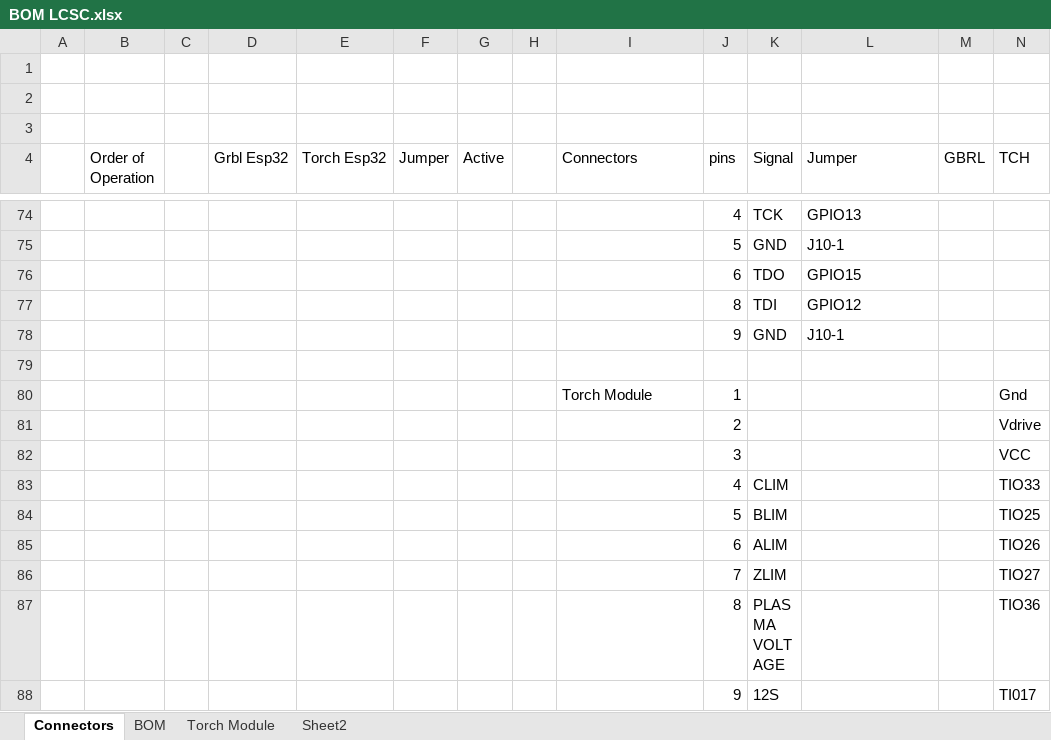
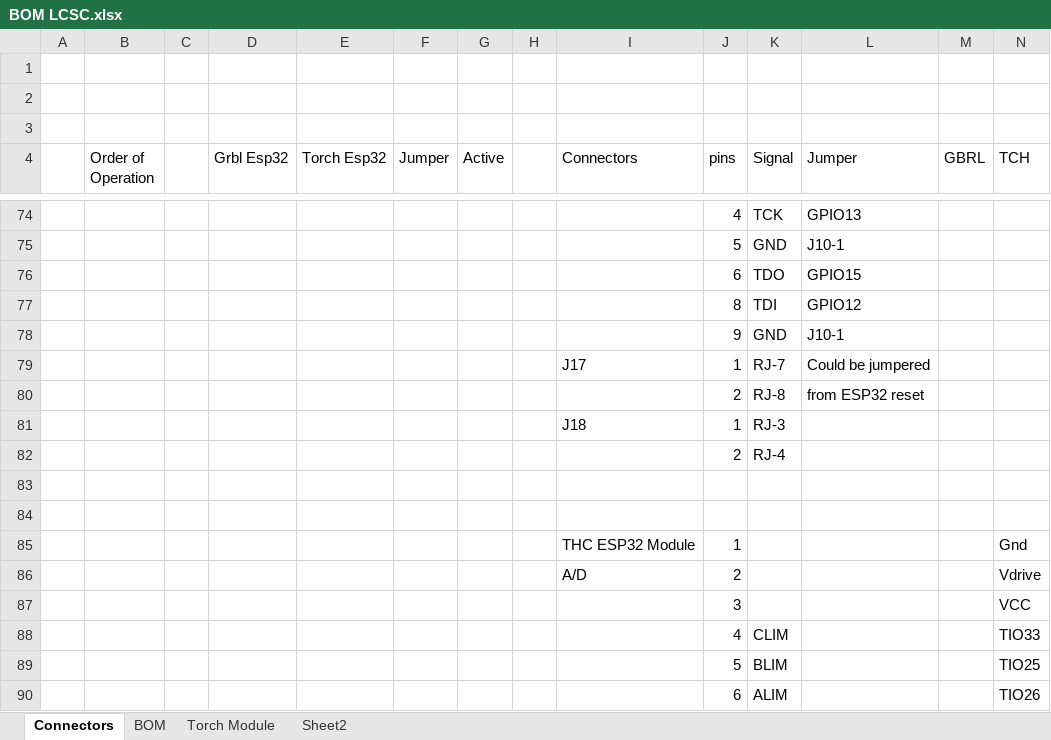
Before and after one commit to TorbanP/Plasma-Board, an Excel workbook: Hardware/Dring Heath Small/BOM LCSC.xlsx, sheet Connectors, drawn as a sheet; only a part is shown, gaps mark what is left out; the shorter side is filled out with more unchanged rows; values as stored, in another font and other column widths than the file's, no cell formats; charts and pictures and table styles not drawn; addresses are those after the commit; the diff names each change by its address in the sheet, - before the commit and + after, or states it on an @@ line.

Commit message:
Updated torch module boards for external reset

```diff
--- a/Hardware/Dring Heath Small/BOM LCSC.xlsx (sheet Connectors)
+++ b/Hardware/Dring Heath Small/BOM LCSC.xlsx (sheet Connectors)
+row 79:  |  |  |  |  |  |  |  | J17 | 1 | RJ-7 | Could be jumpered
+row 80:  |  |  |  |  |  |  |  |  | 2 | RJ-8 | from ESP32 reset
+row 81:  |  |  |  |  |  |  |  | J18 | 1 | RJ-3
+row 82:  |  |  |  |  |  |  |  |  | 2 | RJ-4
+row 84: (empty)
-I85 (Connectors): Torch Module
+I85 (Connectors): THC ESP32 Module
-I86 (Connectors): (empty)
+I86 (Connectors): A/D
```
Also changed, not shown: cell formats, 7 other files.
